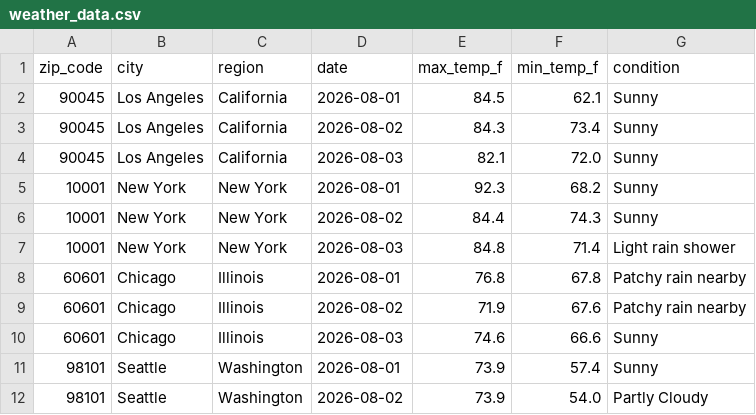
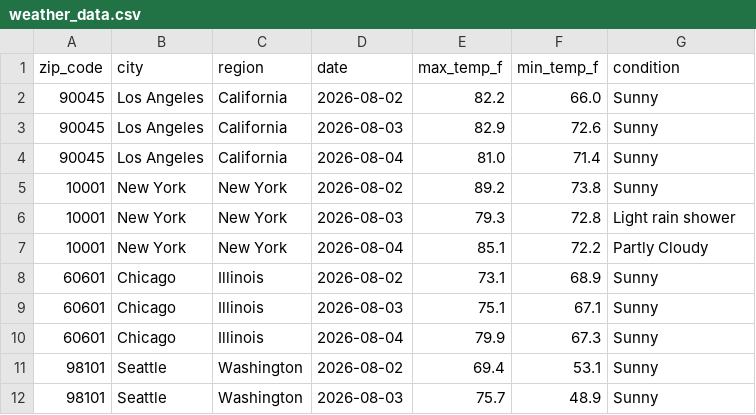
Before and after one commit to DanielDistor/weather-api-pipeline, a CSV file: weather_data.csv, drawn as a sheet; only a part is shown; the diff covers the shown part only.

```diff
--- a/weather_data.csv
+++ b/weather_data.csv
@@ -1,12 +1,12 @@
 zip_code,city,region,date,max_temp_f,min_temp_f,condition
-90045,Los Angeles,California,2026-08-01,84.5,62.1,Sunny
-90045,Los Angeles,California,2026-08-02,84.3,73.4,Sunny
-90045,Los Angeles,California,2026-08-03,82.1,72.0,Sunny
-10001,New York,New York,2026-08-01,92.3,68.2,Sunny
-10001,New York,New York,2026-08-02,84.4,74.3,Sunny
-10001,New York,New York,2026-08-03,84.8,71.4,Light rain shower
-60601,Chicago,Illinois,2026-08-01,76.8,67.8,Patchy rain nearby
-60601,Chicago,Illinois,2026-08-02,71.9,67.6,Patchy rain nearby
-60601,Chicago,Illinois,2026-08-03,74.6,66.6,Sunny
-98101,Seattle,Washington,2026-08-01,73.9,57.4,Sunny
-98101,Seattle,Washington,2026-08-02,73.9,54.0,Partly Cloudy
+90045,Los Angeles,California,2026-08-02,82.2,66.0,Sunny
+90045,Los Angeles,California,2026-08-03,82.9,72.6,Sunny
+90045,Los Angeles,California,2026-08-04,81.0,71.4,Sunny
+10001,New York,New York,2026-08-02,89.2,73.8,Sunny
+10001,New York,New York,2026-08-03,79.3,72.8,Light rain shower
+10001,New York,New York,2026-08-04,85.1,72.2,Partly Cloudy
+60601,Chicago,Illinois,2026-08-02,73.1,68.9,Sunny
+60601,Chicago,Illinois,2026-08-03,75.1,67.1,Sunny
+60601,Chicago,Illinois,2026-08-04,79.9,67.3,Sunny
+98101,Seattle,Washington,2026-08-02,69.4,53.1,Sunny
+98101,Seattle,Washington,2026-08-03,75.7,48.9,Sunny
```
Also changed, not shown: 153 edited cells elsewhere in this file.
